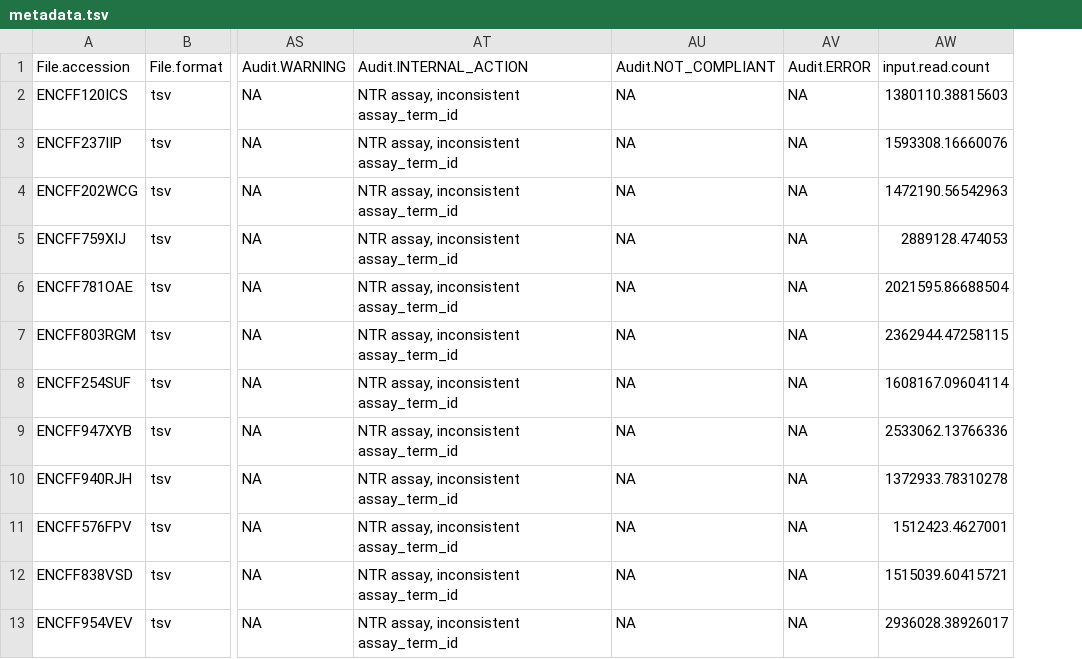
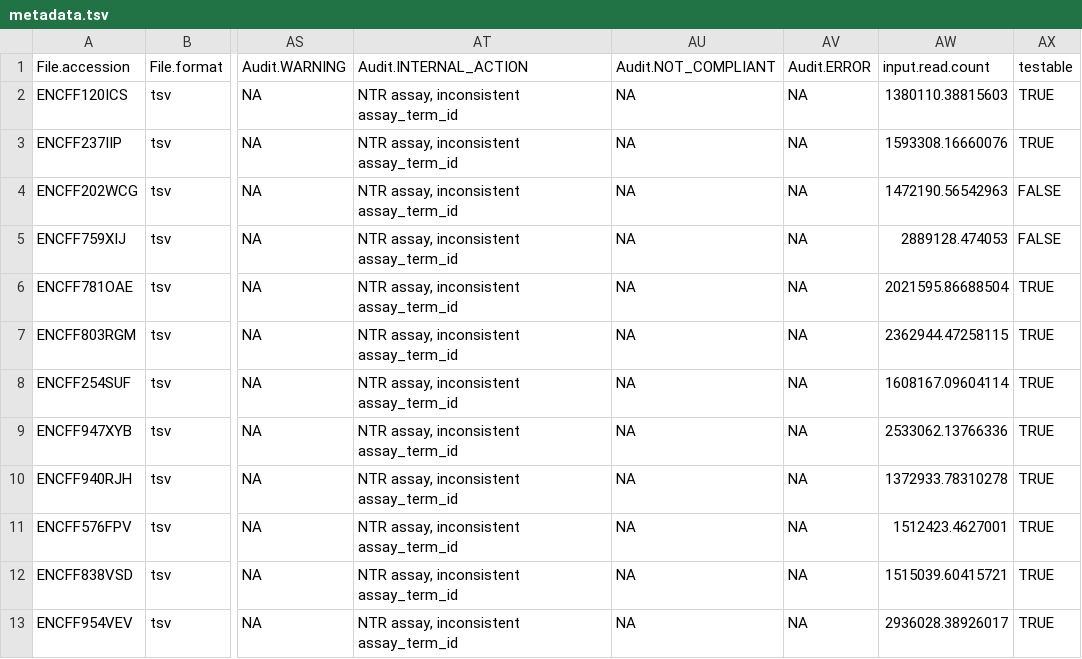
Before and after one commit to mstrazar/csDEX, a TSV file: inst/extdata/metadata.tsv, drawn as a sheet; only a part is shown, gaps mark what is left out; the diff names each change by its address in the sheet, - before the commit and + after, or states it on an @@ line.

Commit message:
Added an optional 'testable column' to select a subset of conditions to test.

```diff
--- a/inst/extdata/metadata.tsv
+++ b/inst/extdata/metadata.tsv
+column AX (testable), rows 2-13: TRUE | TRUE | FALSE | FALSE | TRUE | TRUE | TRUE | TRUE | TRUE | TRUE | TRUE | TRUE
```
Also changed, not shown: 3 other files.
